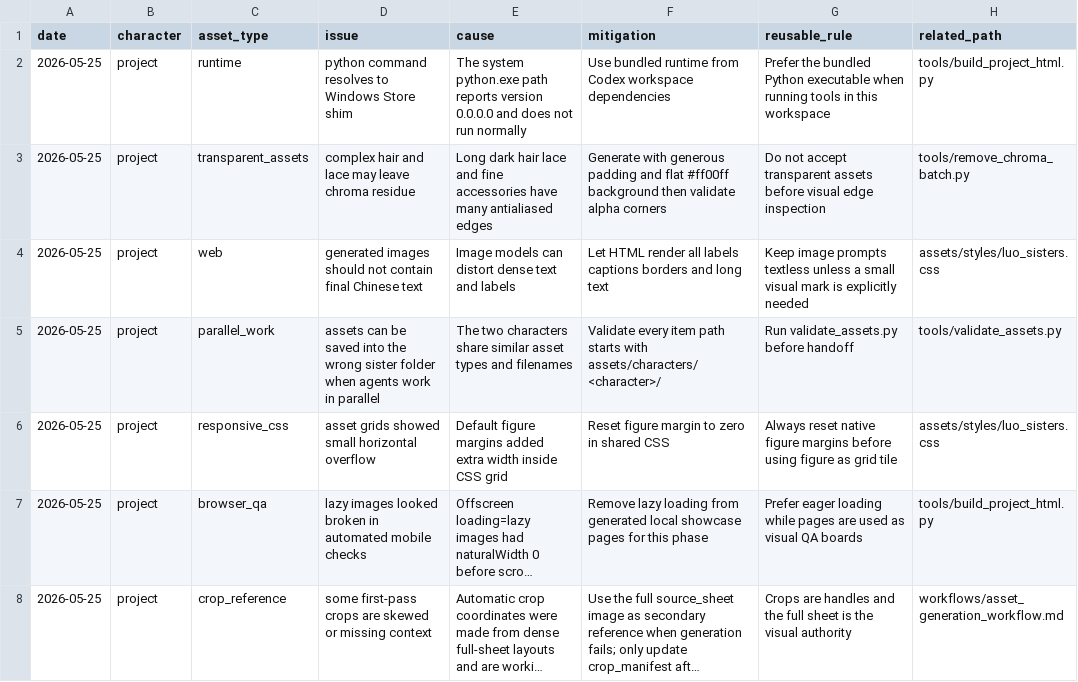
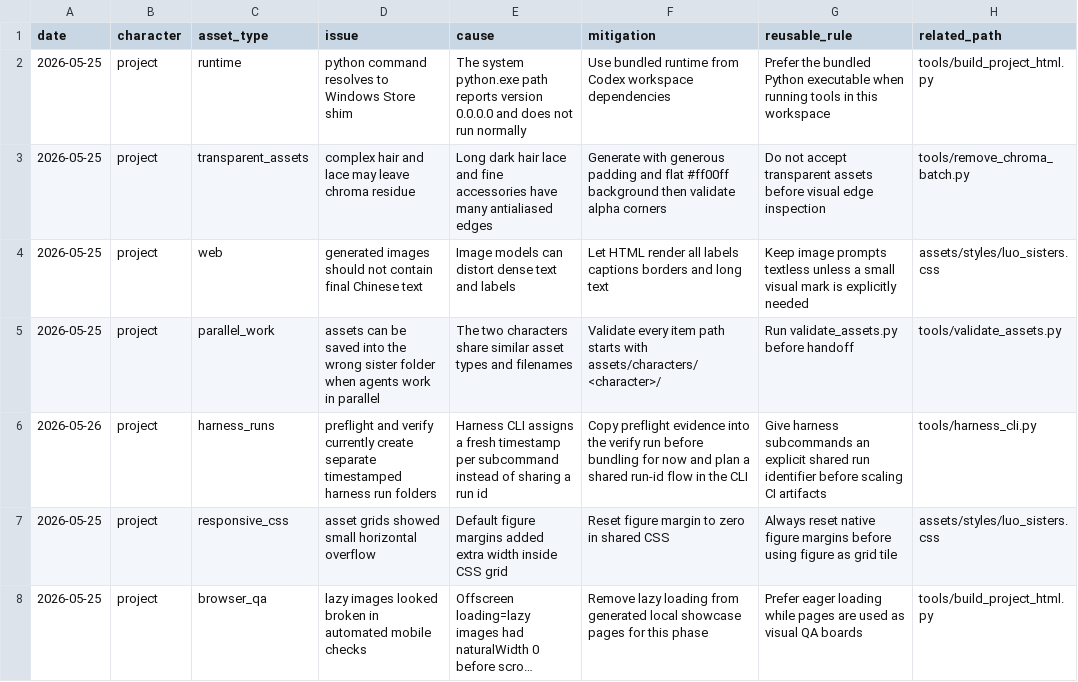
Before and after one commit to YinzhuCheng/luo-sisters-project, a CSV file: logs/issue_memory.csv, drawn as a sheet; only a part is shown; the shorter side is filled out with more unchanged rows; long unchanged cells end in ….

Commit message:
Backfill harness task packets and asset-page lineage

```diff
--- a/logs/issue_memory.csv
+++ b/logs/issue_memory.csv
@@ -5,2 +5,3 @@ date,character,asset_type,issue,cause,mitigation,reusable_rule,related_path
 2026-05-25,project,parallel_work,assets can be saved into the wrong sister folder when agents work in parallel,The two characters share similar asset types and filenames,Validate every item path starts with assets/characters/<character>/,Run validate_assets.py before handoff,tools/validate_assets.py
+2026-05-26,project,harness_runs,preflight and verify currently create separate timestamped harness run folders,Harness CLI assigns a fresh timestamp per subcommand instead of sharing a run id,Copy preflight evidence into the verify run before bundling for now and plan a shared run-id flow in the CLI,Give harness subcommands an explicit shared run identifier before scaling CI artifacts,tools/harness_cli.py
 2026-05-25,project,responsive_css,asset grids showed small horizontal overflow,Default figure margins added extra width inside CSS grid,Reset figure margin to zero in shared CSS,Always reset native figure margins before using figure as grid tile,assets/styles/luo_sisters.css
```
Also changed, not shown: logs/progress_updates.csv, 21 other files.
